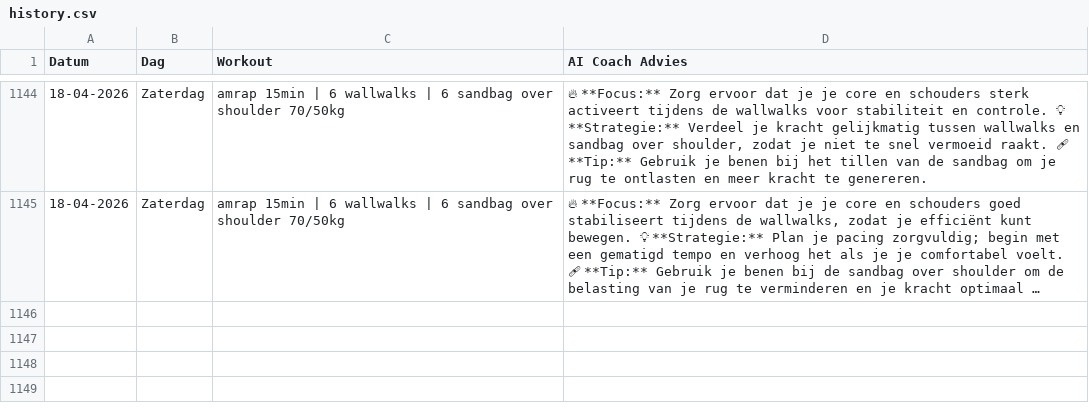
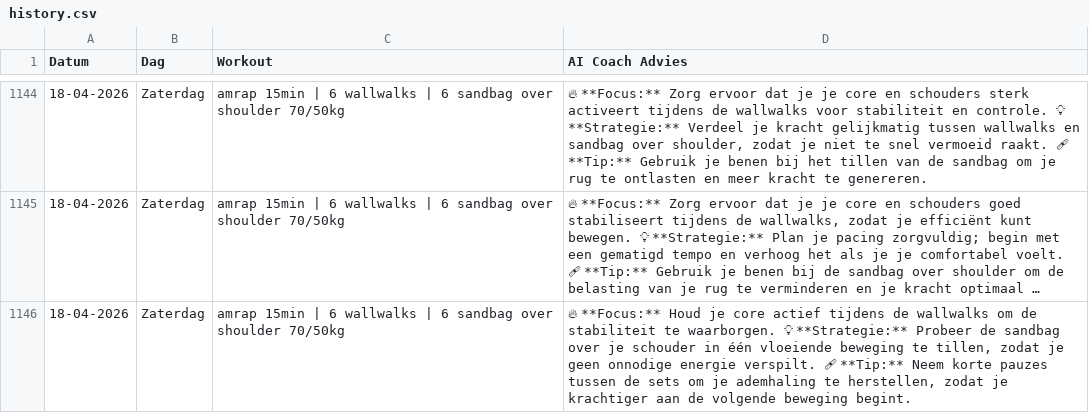
Before and after one commit to brarooijakkers-ai/bink-scraper, a CSV file: history.csv, drawn as a sheet; only a part is shown, gaps mark what is left out; long unchanged cells end in …; the diff names each change by its address in the sheet, - before the commit and + after, or states it on an @@ line.

```diff
--- a/history.csv
+++ b/history.csv
+row 1146: 18-04-2026 | Zaterdag | amrap 15min | 6 wallwalks | 6 sandbag over shoulder 70/50kg | 🔥 **Focus:** Houd je core actief tijdens de wallwalks om de stabiliteit te waarborgen. 💡 **Strategie:** Probeer de sandbag over je schouder in één vloeiende beweging te tillen, zodat je geen onnodige energie verspilt. 🩹 **Tip:** Neem korte pauzes tussen de sets om je ademhaling te herstellen, zodat je krachtiger aan de volgende beweging begint.
```
Also changed, not shown: 1 other file.
